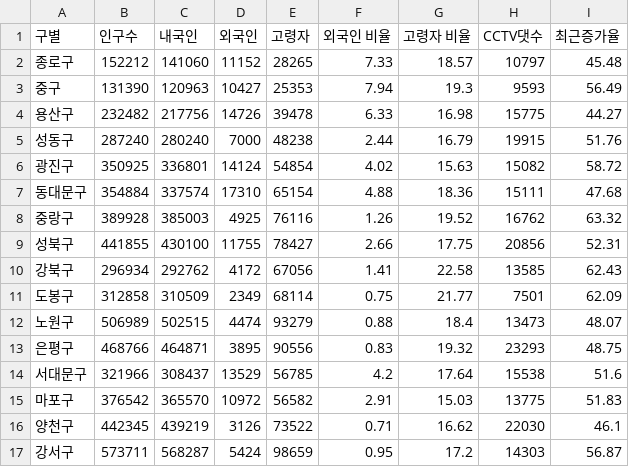
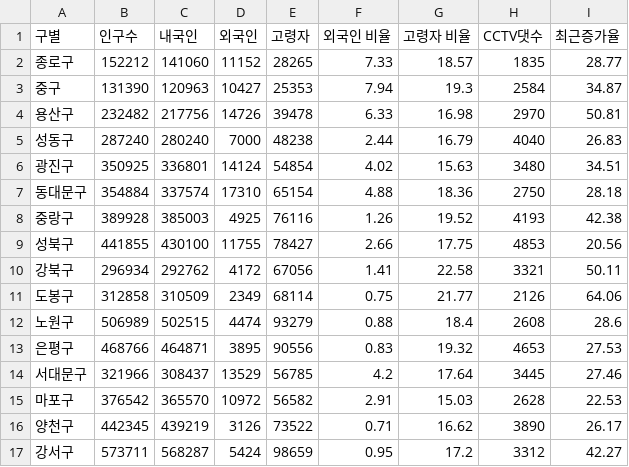
Before and after one commit to Maru230403/DataAnalysis-2023.09, a CSV file: 02.Pandas/data/서울시 구별 CCTV 인구 현황.csv, drawn as a sheet; only a part is shown; the diff covers the shown part only.

```diff
--- a/02.Pandas/data/서울시 구별 CCTV 인구 현황.csv
+++ b/02.Pandas/data/서울시 구별 CCTV 인구 현황.csv
@@ -1,17 +1,17 @@
 구별,인구수,내국인,외국인,고령자,외국인 비율,고령자 비율,CCTV댓수,최근증가율
-종로구,152212,141060,11152,28265,7.33,18.57,10797,45.48
-중구,131390,120963,10427,25353,7.94,19.3,9593,56.49
-용산구,232482,217756,14726,39478,6.33,16.98,15775,44.27
-성동구,287240,280240,7000,48238,2.44,16.79,19915,51.76
-광진구,350925,336801,14124,54854,4.02,15.63,15082,58.72
-동대문구,354884,337574,17310,65154,4.88,18.36,15111,47.68
-중랑구,389928,385003,4925,76116,1.26,19.52,16762,63.32
-성북구,441855,430100,11755,78427,2.66,17.75,20856,52.31
-강북구,296934,292762,4172,67056,1.41,22.58,13585,62.43
-도봉구,312858,310509,2349,68114,0.75,21.77,7501,62.09
-노원구,506989,502515,4474,93279,0.88,18.4,13473,48.07
-은평구,468766,464871,3895,90556,0.83,19.32,23293,48.75
-서대문구,321966,308437,13529,56785,4.2,17.64,15538,51.6
-마포구,376542,365570,10972,56582,2.91,15.03,13775,51.83
-양천구,442345,439219,3126,73522,0.71,16.62,22030,46.1
-강서구,573711,568287,5424,98659,0.95,17.2,14303,56.87
+종로구,152212,141060,11152,28265,7.33,18.57,1835,28.77
+중구,131390,120963,10427,25353,7.94,19.3,2584,34.87
+용산구,232482,217756,14726,39478,6.33,16.98,2970,50.81
+성동구,287240,280240,7000,48238,2.44,16.79,4040,26.83
+광진구,350925,336801,14124,54854,4.02,15.63,3480,34.51
+동대문구,354884,337574,17310,65154,4.88,18.36,2750,28.18
+중랑구,389928,385003,4925,76116,1.26,19.52,4193,42.38
+성북구,441855,430100,11755,78427,2.66,17.75,4853,20.56
+강북구,296934,292762,4172,67056,1.41,22.58,3321,50.11
+도봉구,312858,310509,2349,68114,0.75,21.77,2126,64.06
+노원구,506989,502515,4474,93279,0.88,18.4,2608,28.6
+은평구,468766,464871,3895,90556,0.83,19.32,4653,27.53
+서대문구,321966,308437,13529,56785,4.2,17.64,3445,27.46
+마포구,376542,365570,10972,56582,2.91,15.03,2628,22.53
+양천구,442345,439219,3126,73522,0.71,16.62,3890,26.17
+강서구,573711,568287,5424,98659,0.95,17.2,3312,42.27
```
Also changed, not shown: 18 edited cells elsewhere in this file, 2 other files.
